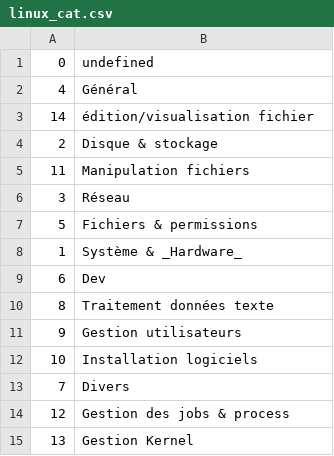
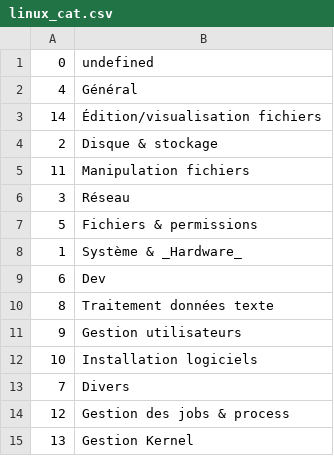
Before and after one commit to skramm/but3_rt, a CSV file: content/commands_csv/linux_cat.csv, drawn as a sheet.

```diff
--- a/content/commands_csv/linux_cat.csv
+++ b/content/commands_csv/linux_cat.csv
@@ -2,3 +2,3 @@
 4;Général
-14;édition/visualisation fichier
+14;Édition/visualisation fichiers
 2;Disque & stockage
```
Also changed, not shown: content/commands_csv/linux_commands.csv, 1 other file.
